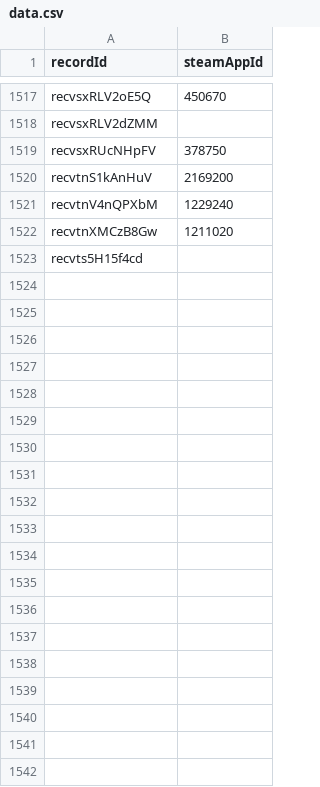
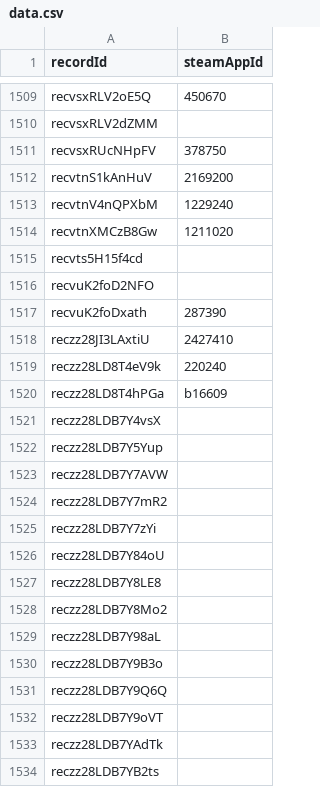
Before and after one commit to oXnMe/psplus-steam-overlay, a CSV file: data/data.csv, drawn as a sheet; only a part is shown, gaps mark what is left out; the diff covers the shown part only.

```diff
--- a/data/data.csv
+++ b/data/data.csv
@@ -1523 +1515,20 @@ recvtnXMCzB8Gw,1211020
 recvts5H15f4cd,
+recvuK2foD2NFO,
+recvuK2foDxath,287390
+reczz28JI3LAxtiU,2427410
+reczz28LD8T4eV9k,220240
+reczz28LD8T4hPGa,b16609
+reczz28LDB7Y4vsX,
+reczz28LDB7Y5Yup,
+reczz28LDB7Y7AVW,
+reczz28LDB7Y7mR2,
+reczz28LDB7Y7zYi,
+reczz28LDB7Y84oU,
+reczz28LDB7Y8LE8,
+reczz28LDB7Y8Mo2,
+reczz28LDB7Y98aL,
+reczz28LDB7Y9B3o,
+reczz28LDB7Y9Q6Q,
+reczz28LDB7Y9oVT,
+reczz28LDB7YAdTk,
+reczz28LDB7YB2ts,
```
Also changed, not shown: 48 added rows, 8 removed rows and 1 edited cell elsewhere in this file, 2 other files.
